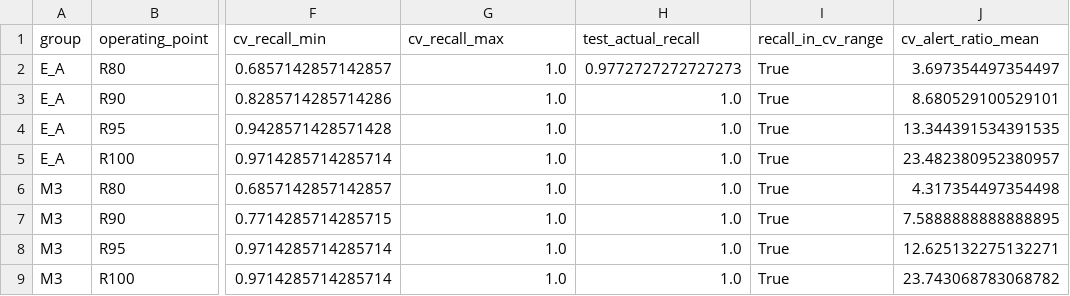
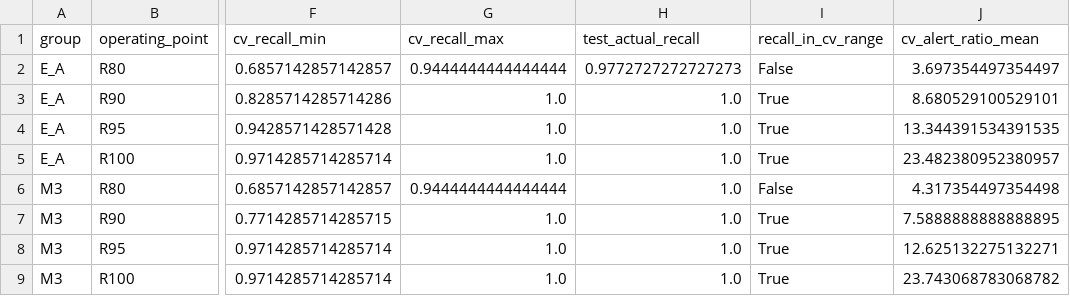
Before and after one commit to MooreCheng-code/test, a CSV file: bankruptcy/outputs/e6_dryrun/e6_vs_cv.csv, drawn as a sheet; only a part is shown, gaps mark what is left out; the diff names each change by its address in the sheet, - before the commit and + after, or states it on an @@ line.

```diff
--- a/bankruptcy/outputs/e6_dryrun/e6_vs_cv.csv
+++ b/bankruptcy/outputs/e6_dryrun/e6_vs_cv.csv
-G2 (cv_recall_max): 1.0
+G2 (cv_recall_max): 0.9444444444444444
-I2 (recall_in_cv_range): True
+I2 (recall_in_cv_range): False
-G6 (cv_recall_max): 1.0
+G6 (cv_recall_max): 0.9444444444444444
-I6 (recall_in_cv_range): True
+I6 (recall_in_cv_range): False
```
Also changed, not shown: bankruptcy/outputs/e6/e6_vs_cv.csv, bankruptcy/outputs/tables/results_summary_sources.csv, 12 other files.
